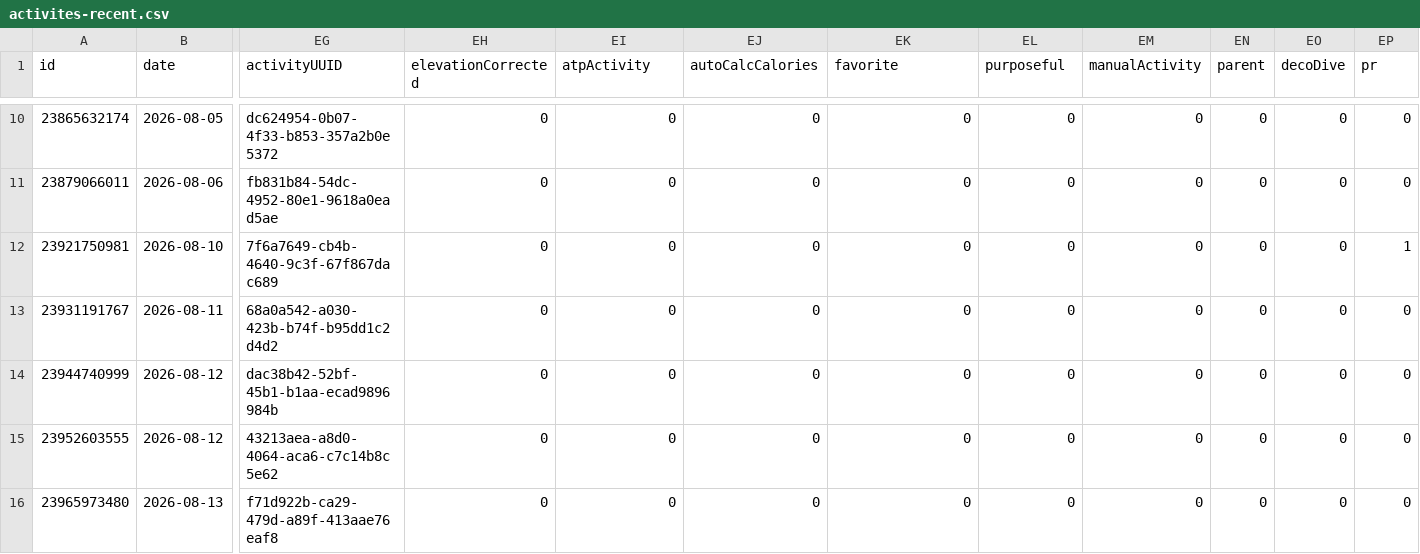
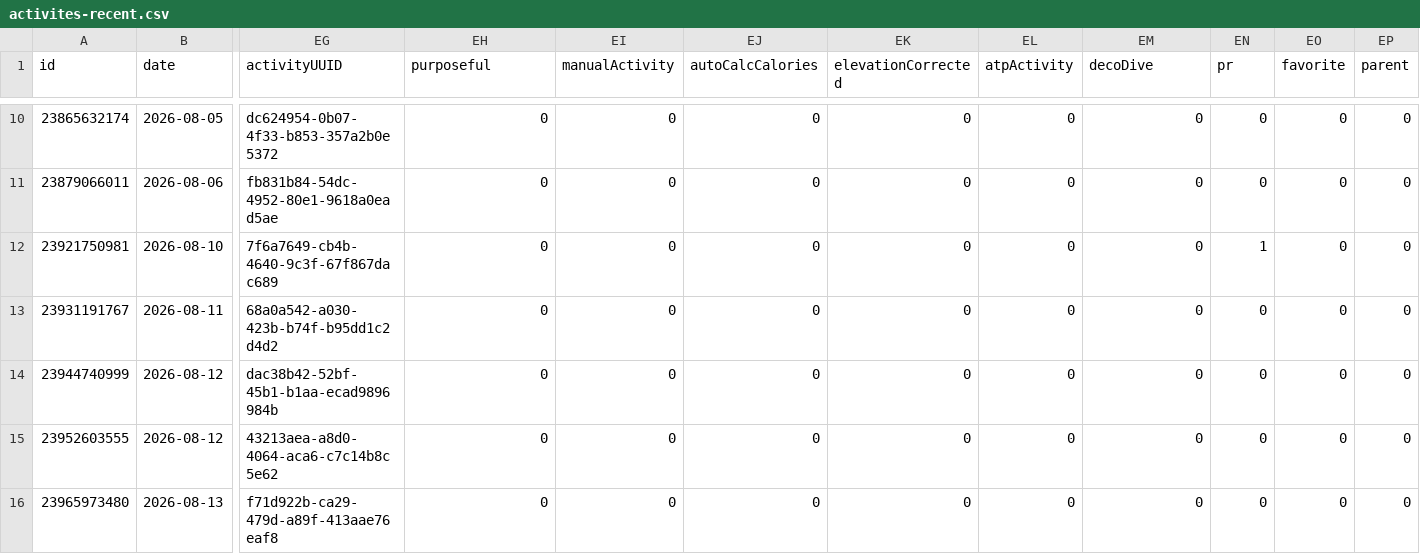
Before and after one commit to nicolasmahut-ui/garmin-data-frere, a CSV file: activites-recent.csv, drawn as a sheet; only a part is shown, gaps mark what is left out; the diff covers the shown part only; the diff names each change by its address in the sheet, - before the commit and + after, or states it on an @@ line.

Commit message:
activites recentes 2026-09-09 18:01

```diff
--- a/activites-recent.csv
+++ b/activites-recent.csv
-EH1: elevationCorrected
+EH1: purposeful
-EI1: atpActivity
+EI1: manualActivity
-EK1: favorite
+EK1: elevationCorrected
-EL1: purposeful
+EL1: atpActivity
-EM1: manualActivity
+EM1: decoDive
-EN1: parent
+EN1: pr
-EO1: decoDive
+EO1: favorite
-EP1: pr
+EP1: parent
-EN12 (pr): 0
+EN12 (pr): 1
-EP12 (parent): 1
+EP12 (parent): 0
```
Also changed, not shown: 1 added row and 6 edited cells elsewhere in this file.
